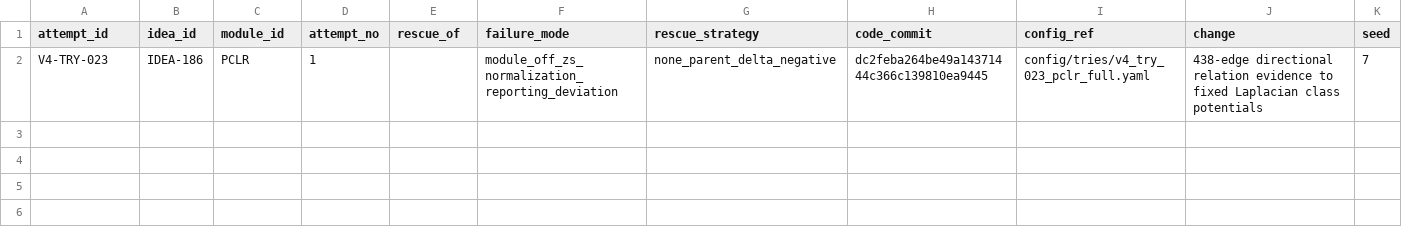
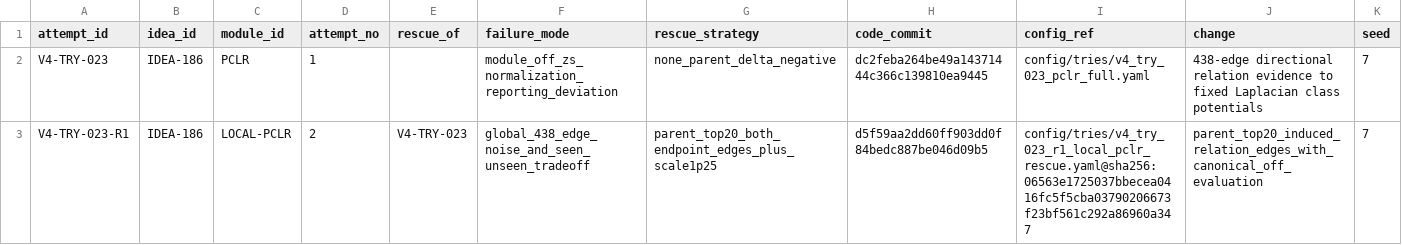
Before and after one commit to GetlotMoney/gzsl-paper, a CSV file: experiments/v4/EXPERIMENT_QUEUE.csv, drawn as a sheet; only a part is shown; rows hold the shown columns only; the diff names each change by its address in the sheet, - before the commit and + after, or states it on an @@ line.

Commit message:
experiment(v4): queue local PCLR rescue

```diff
--- a/experiments/v4/EXPERIMENT_QUEUE.csv
+++ b/experiments/v4/EXPERIMENT_QUEUE.csv
+row 3: V4-TRY-023-R1 | IDEA-186 | LOCAL-PCLR | 2 | V4-TRY-023 | global_438_edge_noise_and_seen_unseen_tradeoff | parent_top20_both_endpoint_edges_plus_scale1p25 | d5f59aa2dd60ff903dd0f84bedc887be046d09b5 | config/tries/v4_try_023_r1_local_pclr_rescue.yaml@sha256:06563e1725037bbecea0416fc5f5cba03790206673f23bf561c292a86960a347 | parent_top20_induced_relation_edges_with_canonical_off_evaluation | 7
```
Also changed, not shown: 1 other file.
